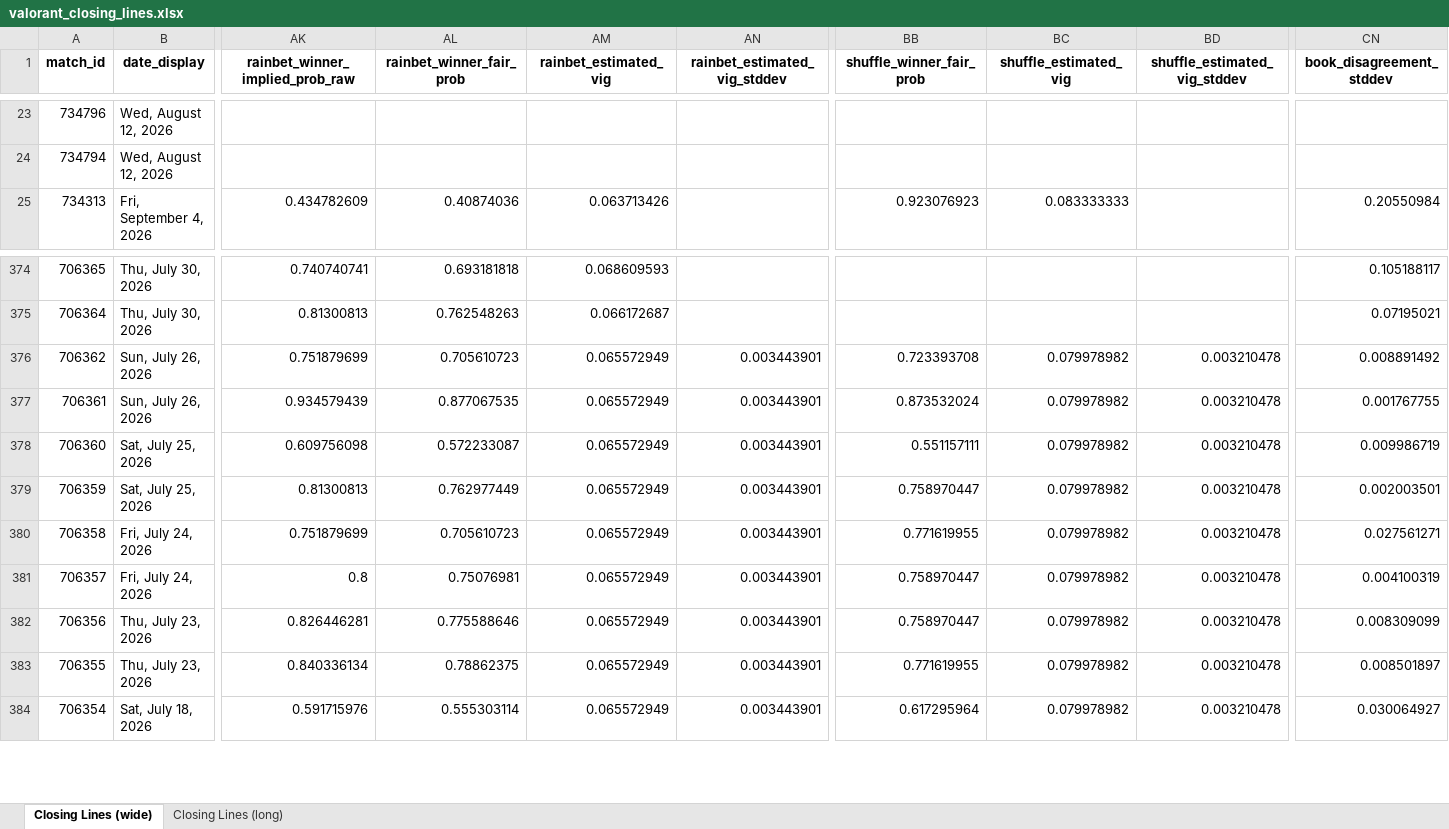
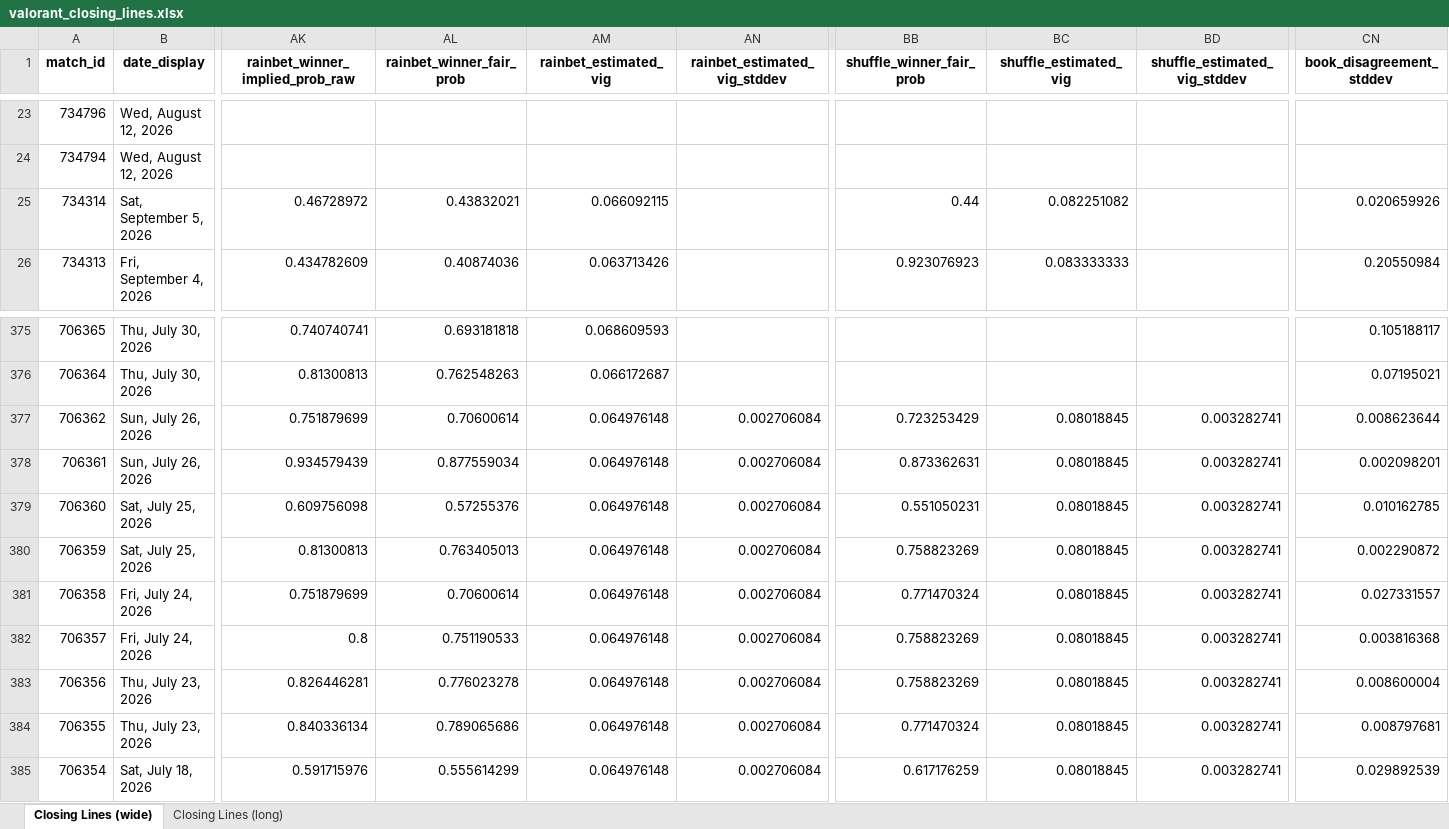
Before and after one commit to tnicholls/model, an Excel workbook: data/closing_lines/valorant_closing_lines.xlsx, sheet Closing Lines (wide), drawn as a sheet; only a part is shown, gaps mark what is left out; values as stored, in another font and other column widths than the file's, no borders; addresses are those after the commit; rows hold the shown columns only; the diff covers the shown part only; the diff names each change by its address in the sheet, - before the commit and + after, or states it on an @@ line.

Commit message:
Update closing lines: Poll done: 8 snapshotted, 1 finalized with vig, 3 missed pre-match Wrote 495 matches to data/closing_lines/valorant_closing_lines.xlsx

```diff
--- a/data/closing_lines/valorant_closing_lines.xlsx (sheet Closing Lines (wide))
+++ b/data/closing_lines/valorant_closing_lines.xlsx (sheet Closing Lines (wide))
+row 25: 734314 | Sat, September 5, 2026 | 0.46728972 | 0.43832021 | 0.066092115 |  | 0.44 | 0.082251082 |  | 0.020659926
-AL377 (rainbet_winner_fair_prob): 0.705610723
+AL377 (rainbet_winner_fair_prob): 0.70600614
-AM377:AM385 (rainbet_estimated_vig): 0.065572949
+AM377:AM385 (rainbet_estimated_vig): 0.064976148
-AN377:AN385 (rainbet_estimated_vig_stddev): 0.003443901
+AN377:AN385 (rainbet_estimated_vig_stddev): 0.002706084
-BB377 (shuffle_winner_fair_prob): 0.723393708
+BB377 (shuffle_winner_fair_prob): 0.723253429
-BC377:BC385 (shuffle_estimated_vig): 0.079978982
+BC377:BC385 (shuffle_estimated_vig): 0.08018845
-BD377:BD385 (shuffle_estimated_vig_stddev): 0.003210478
+BD377:BD385 (shuffle_estimated_vig_stddev): 0.003282741
-CN377 (book_disagreement_stddev): 0.008891492
+CN377 (book_disagreement_stddev): 0.008623644
-AL378 (rainbet_winner_fair_prob): 0.877067535
+AL378 (rainbet_winner_fair_prob): 0.877559034
-BB378 (shuffle_winner_fair_prob): 0.873532024
+BB378 (shuffle_winner_fair_prob): 0.873362631
-CN378 (book_disagreement_stddev): 0.001767755
+CN378 (book_disagreement_stddev): 0.002098201
-AL379 (rainbet_winner_fair_prob): 0.572233087
+AL379 (rainbet_winner_fair_prob): 0.57255376
-BB379 (shuffle_winner_fair_prob): 0.551157111
+BB379 (shuffle_winner_fair_prob): 0.551050231
-CN379 (book_disagreement_stddev): 0.009986719
+CN379 (book_disagreement_stddev): 0.010162785
-AL380 (rainbet_winner_fair_prob): 0.762977449
+AL380 (rainbet_winner_fair_prob): 0.763405013
-BB380 (shuffle_winner_fair_prob): 0.758970447
+BB380 (shuffle_winner_fair_prob): 0.758823269
-CN380 (book_disagreement_stddev): 0.002003501
+CN380 (book_disagreement_stddev): 0.002290872
-AL381 (rainbet_winner_fair_prob): 0.705610723
+AL381 (rainbet_winner_fair_prob): 0.70600614
-BB381 (shuffle_winner_fair_prob): 0.771619955
+BB381 (shuffle_winner_fair_prob): 0.771470324
-CN381 (book_disagreement_stddev): 0.027561271
+CN381 (book_disagreement_stddev): 0.027331557
-AL382 (rainbet_winner_fair_prob): 0.75076981
+AL382 (rainbet_winner_fair_prob): 0.751190533
-BB382:BB383 (shuffle_winner_fair_prob): 0.758970447
+BB382:BB383 (shuffle_winner_fair_prob): 0.758823269
-CN382 (book_disagreement_stddev): 0.004100319
+CN382 (book_disagreement_stddev): 0.003816368
-AL383 (rainbet_winner_fair_prob): 0.775588646
+AL383 (rainbet_winner_fair_prob): 0.776023278
-CN383 (book_disagreement_stddev): 0.008309099
+CN383 (book_disagreement_stddev): 0.008600004
-AL384 (rainbet_winner_fair_prob): 0.78862375
+AL384 (rainbet_winner_fair_prob): 0.789065686
-BB384 (shuffle_winner_fair_prob): 0.771619955
+BB384 (shuffle_winner_fair_prob): 0.771470324
-CN384 (book_disagreement_stddev): 0.008501897
+CN384 (book_disagreement_stddev): 0.008797681
-AL385 (rainbet_winner_fair_prob): 0.555303114
+AL385 (rainbet_winner_fair_prob): 0.555614299
-BB385 (shuffle_winner_fair_prob): 0.617295964
+BB385 (shuffle_winner_fair_prob): 0.617176259
-CN385 (book_disagreement_stddev): 0.030064927
+CN385 (book_disagreement_stddev): 0.029892539
```
Also changed, not shown: 1323 edited cells elsewhere in this sheet, sheet Closing Lines (long), 12 other files.
